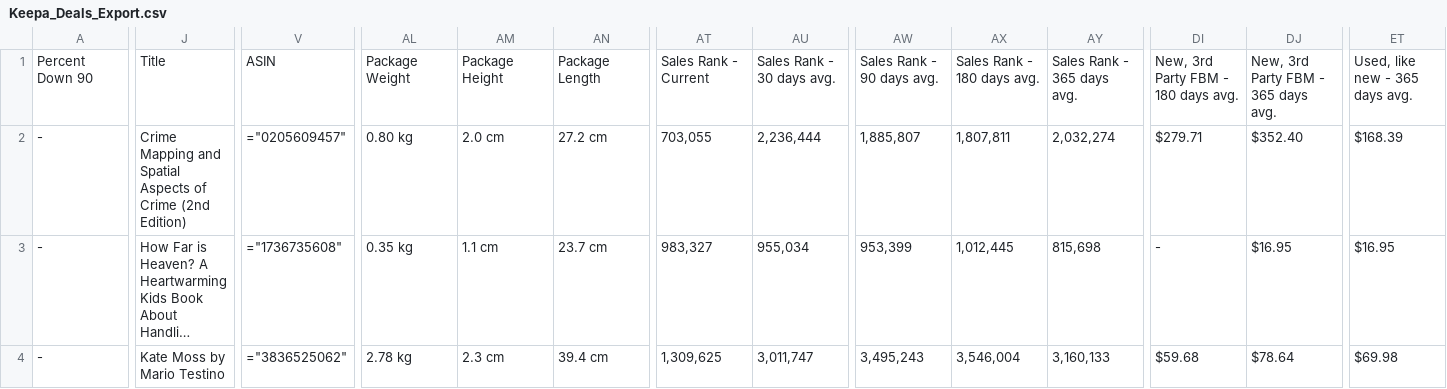
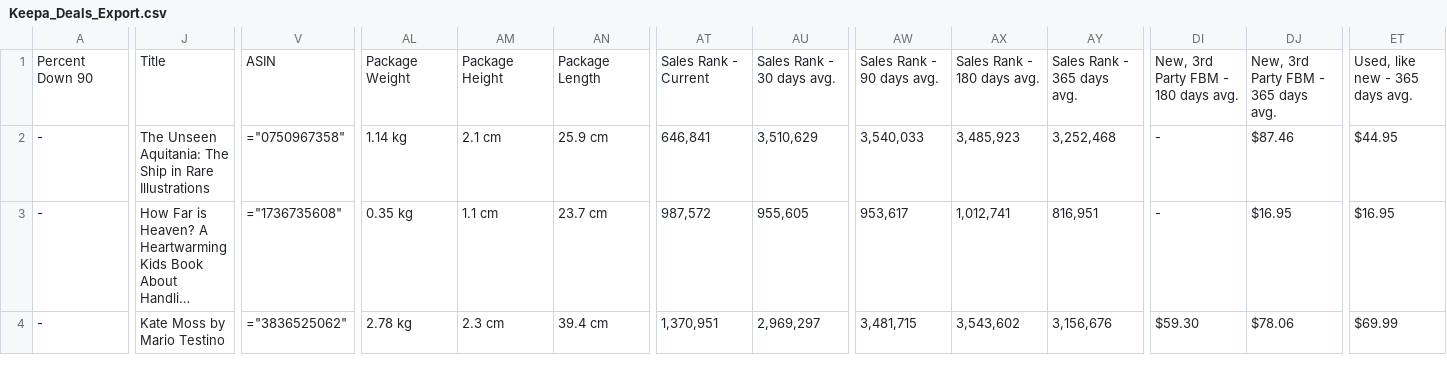
Before and after one commit to timemery/keepa-deals, a CSV file: Keepa_Deals_Export.csv, drawn as a sheet; only a part is shown, gaps mark what is left out; long unchanged cells end in …; the diff covers the shown part only; the diff names each change by its address in the sheet, - before the commit and + after, or states it on an @@ line.

```diff
--- a/Keepa_Deals_Export.csv
+++ b/Keepa_Deals_Export.csv
-J2: Crime Mapping and Spatial Aspects of Crime (2nd Edition)
+J2: The Unseen Aquitania: The Ship in Rare Illustrations
-V2: ="0205609457"
+V2: ="0750967358"
-AL2: 0.80 kg
+AL2: 1.14 kg
-AM2: 2.0 cm
+AM2: 2.1 cm
-AN2: 27.2 cm
+AN2: 25.9 cm
-AT2: 703,055
+AT2: 646,841
-AU2: 2,236,444
+AU2: 3,510,629
-AW2: 1,885,807
+AW2: 3,540,033
-AX2: 1,807,811
+AX2: 3,485,923
-AY2: 2,032,274
+AY2: 3,252,468
-DI2: $279.71
+DI2: -
-DJ2: $352.40
+DJ2: $87.46
-ET2: $168.39
+ET2: $44.95
-AT3: 983,327
+AT3: 987,572
-AU3: 955,034
+AU3: 955,605
-AW3: 953,399
+AW3: 953,617
-AX3: 1,012,445
+AX3: 1,012,741
-AY3: 815,698
+AY3: 816,951
-AT4: 1,309,625
+AT4: 1,370,951
-AU4: 3,011,747
+AU4: 2,969,297
-AW4: 3,495,243
+AW4: 3,481,715
-AX4: 3,546,004
+AX4: 3,543,602
-AY4: 3,160,133
+AY4: 3,156,676
-DI4: $59.68
+DI4: $59.30
-DJ4: $78.64
+DJ4: $78.06
-ET4: $69.98
+ET4: $69.99
```
Also changed, not shown: 23 edited cells elsewhere in this file, 3 other files.
